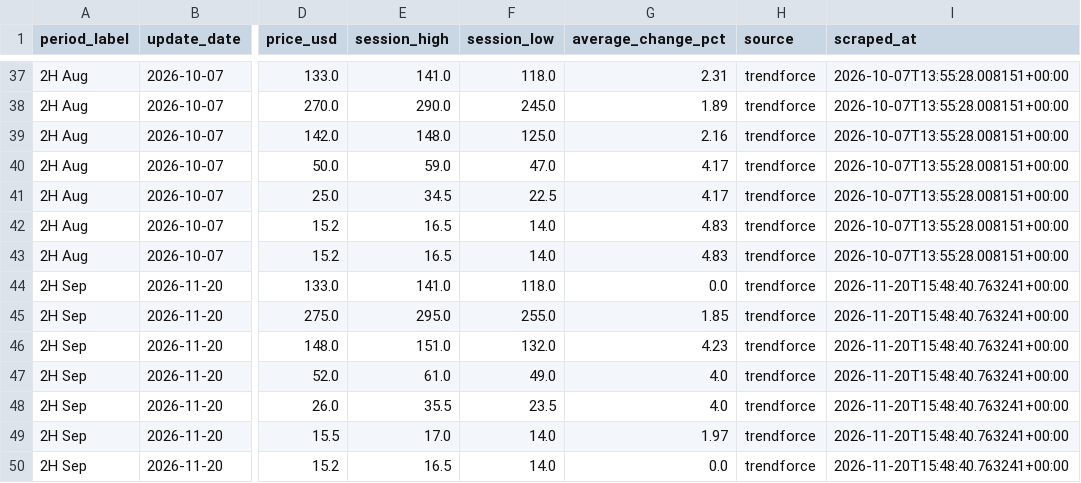
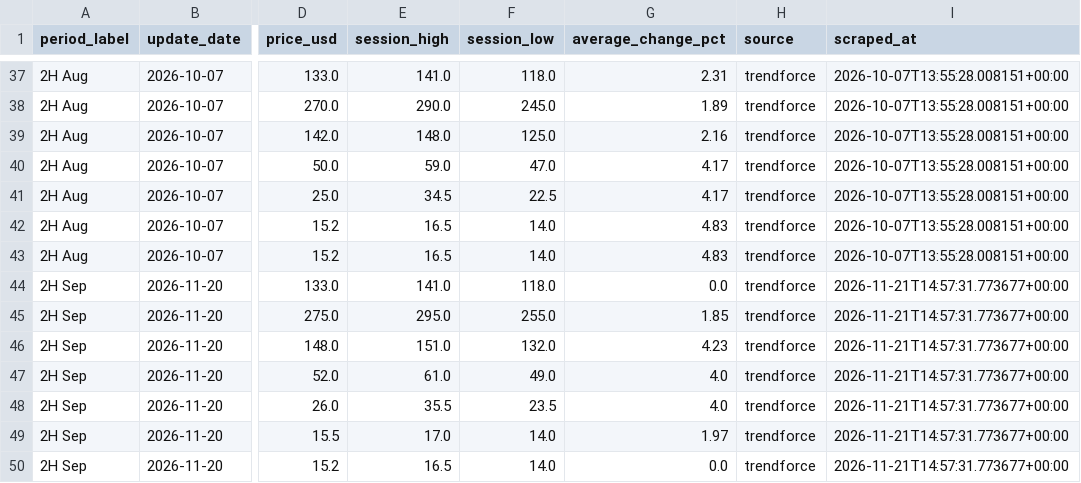
Before and after one commit to 94yz6n6q9z-arch/Memory-Cycle-Daily-Report, a CSV file: data/dram_contract_actuals.csv, drawn as a sheet; only a part is shown, gaps mark what is left out; the diff names each change by its address in the sheet, - before the commit and + after, or states it on an @@ line.

```diff
--- a/data/dram_contract_actuals.csv
+++ b/data/dram_contract_actuals.csv
-I44:I50 (scraped_at): 2026-11-20T15:48:40.763241+00:00
+I44:I50 (scraped_at): 2026-11-21T14:57:31.773677+00:00
```
Also changed, not shown: data/dram_spot_history.csv, 23 other files.
